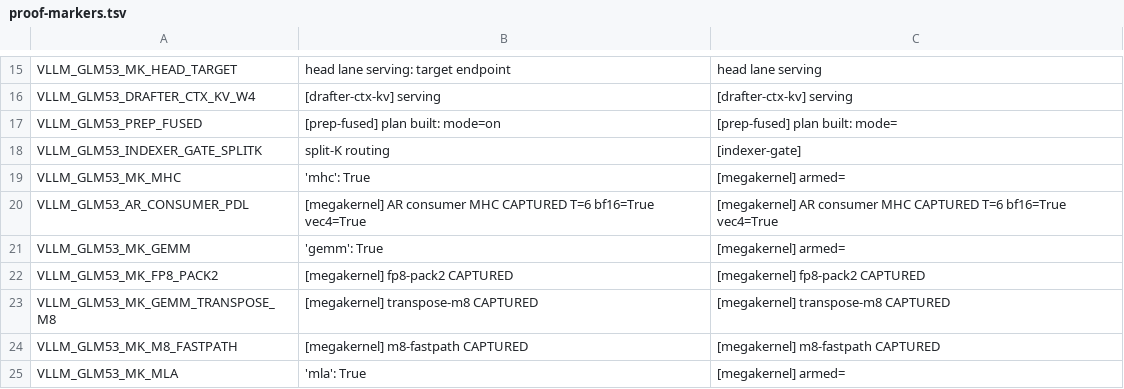
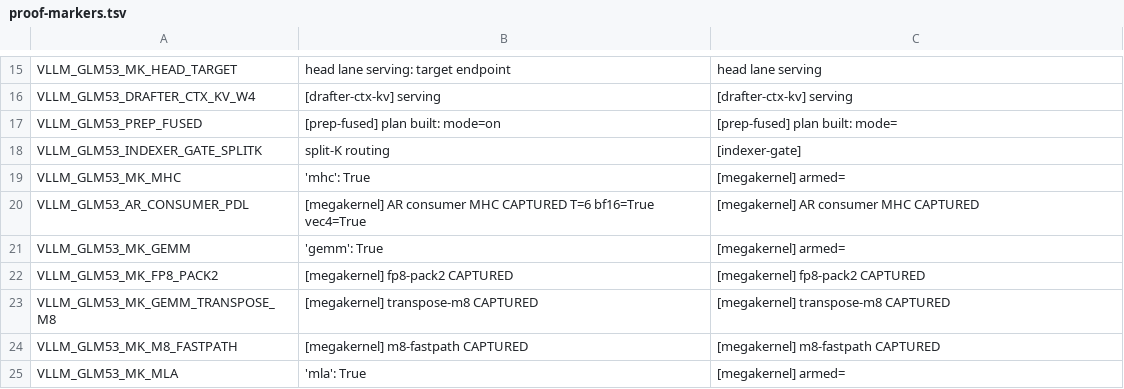
Before and after one commit to choiceoh/stkernel, a TSV file: bench/proof-markers.tsv, drawn as a sheet; only a part is shown, gaps mark what is left out.

Commit message:
test(glm53): distinguish rendered capture proof from source format

```diff
--- a/bench/proof-markers.tsv
+++ b/bench/proof-markers.tsv
@@ -19,3 +19,3 @@ VLLM_GLM53_INDEXER_GATE_SPLITK	split-K routing	[indexer-gate]
 VLLM_GLM53_MK_MHC	'mhc': True	[megakernel] armed=
-VLLM_GLM53_AR_CONSUMER_PDL	[megakernel] AR consumer MHC CAPTURED T=6 bf16=True vec4=True	[megakernel] AR consumer MHC CAPTURED T=6 bf16=True vec4=True
+VLLM_GLM53_AR_CONSUMER_PDL	[megakernel] AR consumer MHC CAPTURED T=6 bf16=True vec4=True	[megakernel] AR consumer MHC CAPTURED
 VLLM_GLM53_MK_GEMM	'gemm': True	[megakernel] armed=
```
